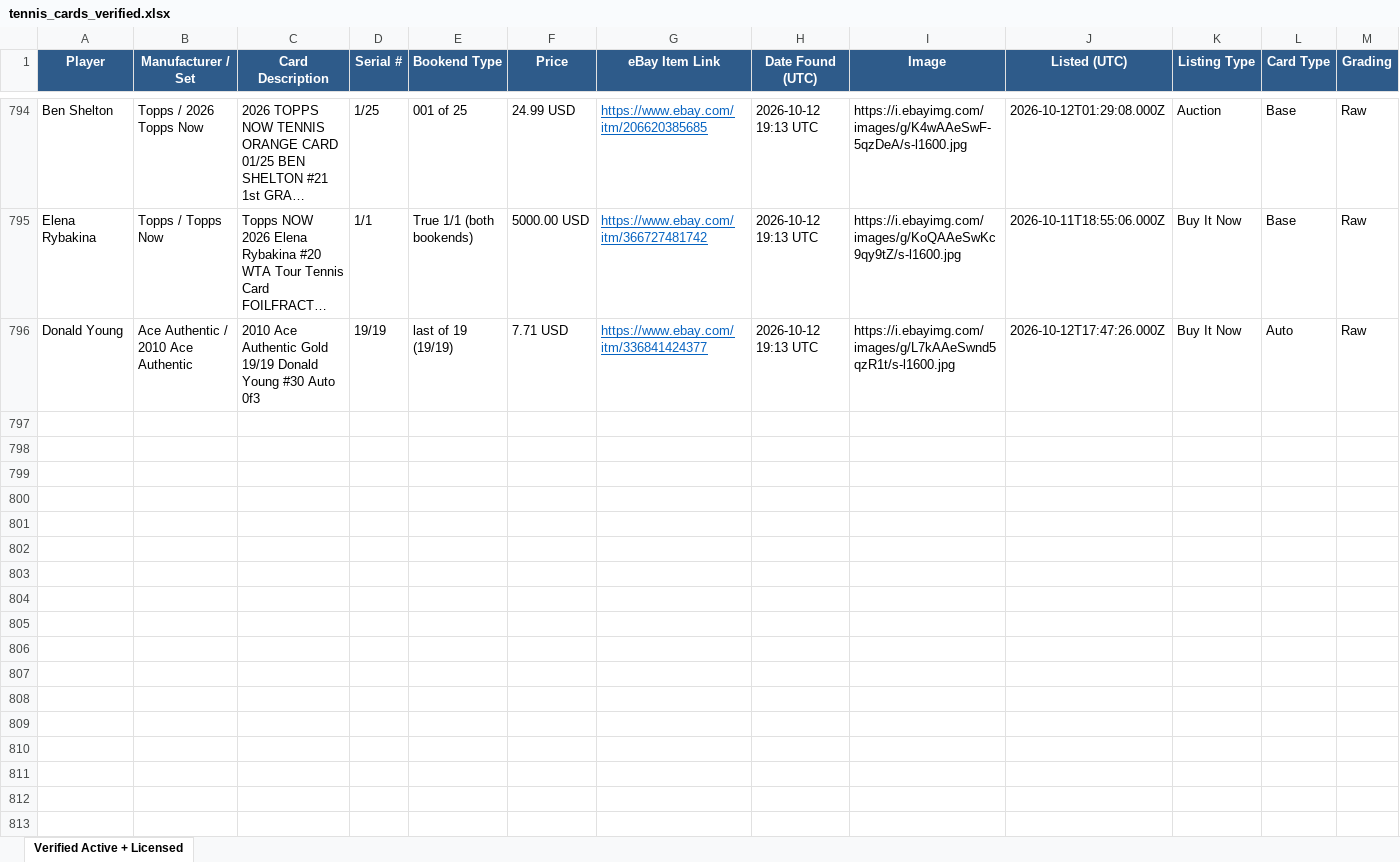
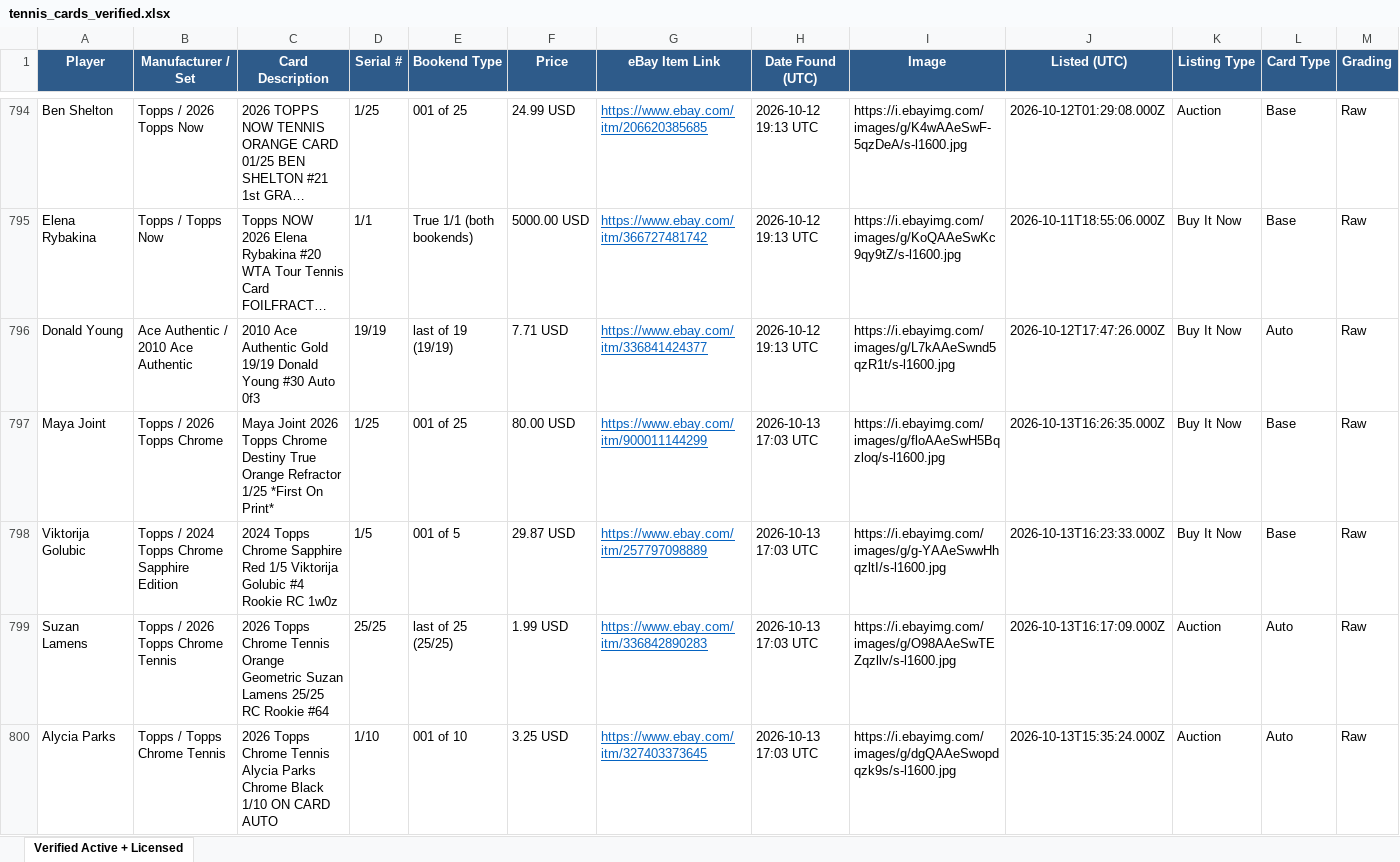
Before and after one commit to AN0ymous/tennis-card-engine, an Excel workbook: results/tennis_cards_verified.xlsx, sheet Verified Active + Licensed, drawn as a sheet; only a part is shown, gaps mark what is left out; long unchanged cells end in …; values as stored, in another font and other column widths than the file's, no borders; rows hold the shown columns only; the diff covers the shown part only; the diff names each change by its address in the sheet, - before the commit and + after, or states it on an @@ line.

Commit message:
Scan results, 2026-10-13 17:05 UTC

```diff
--- a/results/tennis_cards_verified.xlsx (sheet Verified Active + Licensed)
+++ b/results/tennis_cards_verified.xlsx (sheet Verified Active + Licensed)
+row 797: Maya Joint | Topps / 2026 Topps Chrome | Maya Joint 2026 Topps Chrome Destiny True Orange Refractor 1/25 *First On Print* | 1/25 | 001 of 25 | 80.00 USD | https://www.ebay.com/itm/900011144299 | 2026-10-13 17:03 UTC | https://i.ebayimg.com/images/g/floAAeSwH5Bqzloq/s-l1600.jpg | 2026-10-13T16:26:35.000Z | Buy It Now | Base | Raw
+row 798: Viktorija Golubic | Topps / 2024 Topps Chrome Sapphire Edition | 2024 Topps Chrome Sapphire Red 1/5 Viktorija Golubic #4 Rookie RC 1w0z | 1/5 | 001 of 5 | 29.87 USD | https://www.ebay.com/itm/257797098889 | 2026-10-13 17:03 UTC | https://i.ebayimg.com/images/g/g-YAAeSwwHhqzltI/s-l1600.jpg | 2026-10-13T16:23:33.000Z | Buy It Now | Base | Raw
+row 799: Suzan Lamens | Topps / 2026 Topps Chrome Tennis | 2026 Topps Chrome Tennis Orange Geometric Suzan Lamens 25/25 RC Rookie #64 | 25/25 | last of 25 (25/25) | 1.99 USD | https://www.ebay.com/itm/336842890283 | 2026-10-13 17:03 UTC | https://i.ebayimg.com/images/g/O98AAeSwTEZqzllv/s-l1600.jpg | 2026-10-13T16:17:09.000Z | Auction | Auto | Raw
+row 800: Alycia Parks | Topps / Topps Chrome Tennis | 2026 Topps Chrome Tennis Alycia Parks Chrome Black 1/10 ON CARD AUTO | 1/10 | 001 of 10 | 3.25 USD | https://www.ebay.com/itm/327403373645 | 2026-10-13 17:03 UTC | https://i.ebayimg.com/images/g/dgQAAeSwopdqzk9s/s-l1600.jpg | 2026-10-13T15:35:24.000Z | Auction | Auto | Raw
```
Also changed, not shown: 12 added rows elsewhere in this sheet, 9 other files.
